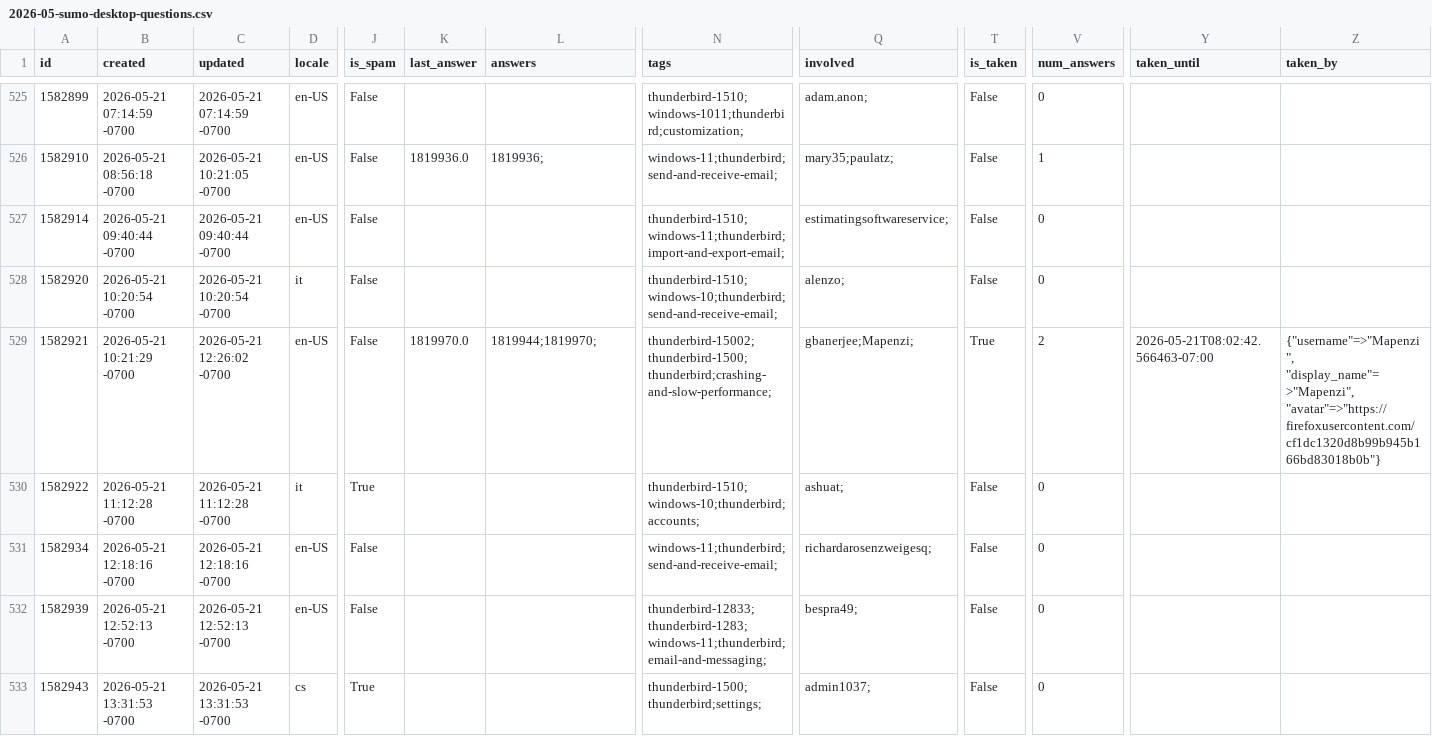
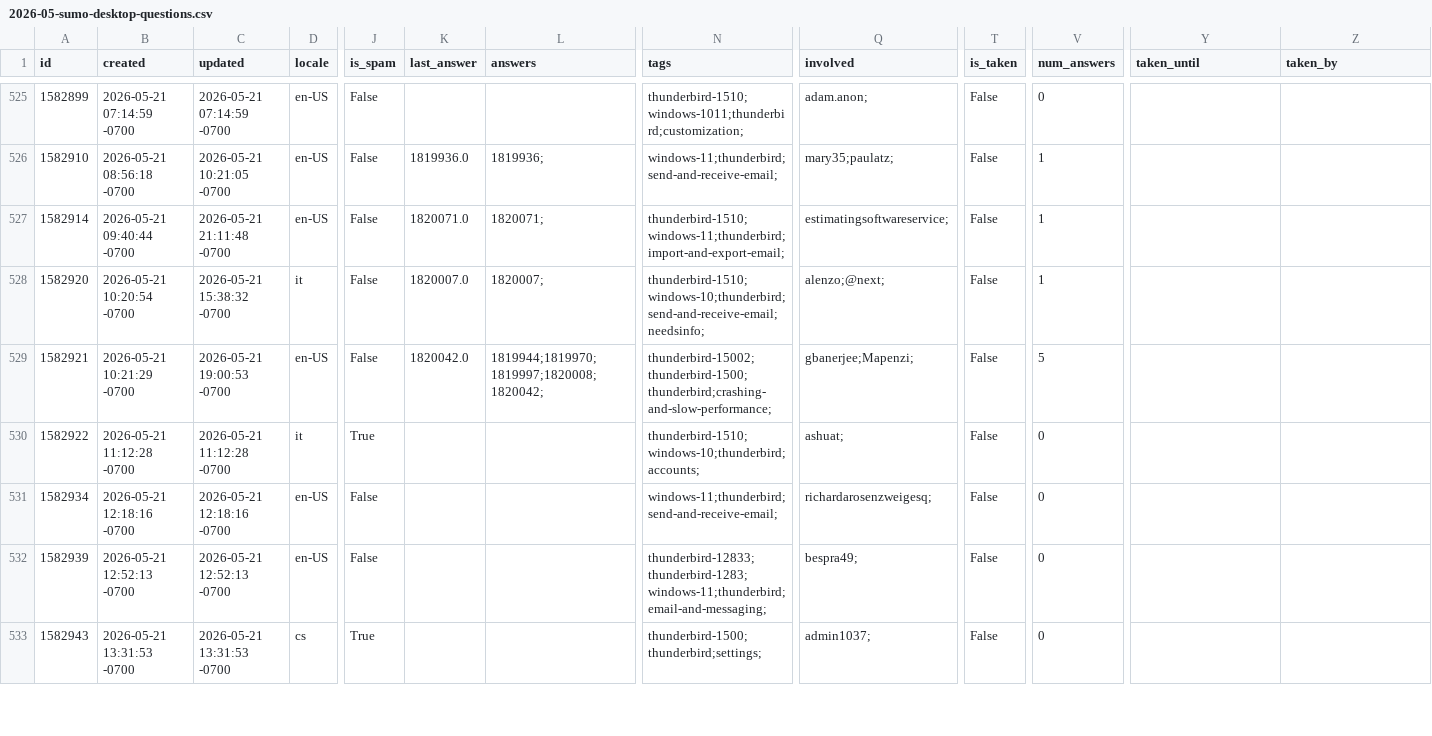
Before and after one commit to thunderbird/thunderbird-desktop-metrics-and-reports, a CSV file: CONCATENATED_FILES/DESKTOP/2026-05-sumo-desktop-questions.csv, drawn as a sheet; only a part is shown, gaps mark what is left out; the diff covers the shown part only; the diff names each change by its address in the sheet, - before the commit and + after, or states it on an @@ line.

```diff
--- a/CONCATENATED_FILES/DESKTOP/2026-05-sumo-desktop-questions.csv
+++ b/CONCATENATED_FILES/DESKTOP/2026-05-sumo-desktop-questions.csv
-C527 (updated): 2026-05-21 09:40:44 -0700
+C527 (updated): 2026-05-21 21:11:48 -0700
-K527 (last_answer): (empty)
+K527 (last_answer): 1820071.0
-L527 (answers): (empty)
+L527 (answers): 1820071;
-V527:V528 (num_answers): 0
+V527:V528 (num_answers): 1
-C528 (updated): 2026-05-21 10:20:54 -0700
+C528 (updated): 2026-05-21 15:38:32 -0700
-K528 (last_answer): (empty)
+K528 (last_answer): 1820007.0
-L528 (answers): (empty)
+L528 (answers): 1820007;
-N528 (tags): thunderbird-1510;windows-10;thunderbird;send-and-receive-email;
+N528 (tags): thunderbird-1510;windows-10;thunderbird;send-and-receive-email;needsinfo;
-Q528 (involved): alenzo;
+Q528 (involved): alenzo;@next;
-C529 (updated): 2026-05-21 12:26:02 -0700
+C529 (updated): 2026-05-21 19:00:53 -0700
-K529 (last_answer): 1819970.0
+K529 (last_answer): 1820042.0
-L529 (answers): 1819944;1819970;
+L529 (answers): 1819944;1819970;1819997;1820008;1820042;
-T529 (is_taken): True
+T529 (is_taken): False
-V529 (num_answers): 2
+V529 (num_answers): 5
-Y529 (taken_until): 2026-05-21T08:02:42.566463-07:00
+Y529 (taken_until): (empty)
-Z529 (taken_by): {"username"=>"Mapenzi", "display_name"=>"Mapenzi", "avatar"=>"https://firefoxusercontent.com/cf1dc1320d8b99b945b166bd83018b0b"}
+Z529 (taken_by): (empty)
```
Also changed, not shown: 4 added rows and 52 edited cells elsewhere in this file, 1 other file.
